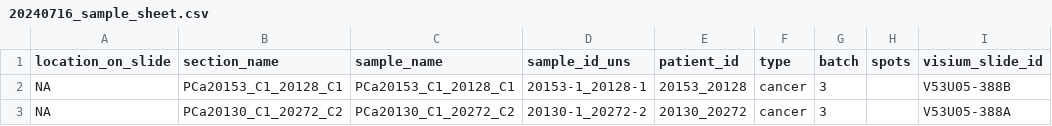
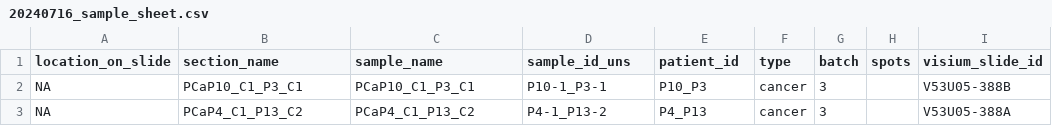
Before and after one commit to swarbricklab/pca_visium_analysis, a CSV file: config/20240716_sample_sheet.csv, drawn as a sheet.

```diff
--- a/config/20240716_sample_sheet.csv
+++ b/config/20240716_sample_sheet.csv
@@ -1,3 +1,3 @@
 location_on_slide,section_name,sample_name,sample_id_uns,patient_id,type,batch,spots,visium_slide_id
-NA,PCa20153_C1_20128_C1,PCa20153_C1_20128_C1,20153-1_20128-1,20153_20128,cancer,3,,V53U05-388B
-NA,PCa20130_C1_20272_C2,PCa20130_C1_20272_C2,20130-1_20272-2,20130_20272,cancer,3,,V53U05-388A
+NA,PCaP10_C1_P3_C1,PCaP10_C1_P3_C1,P10-1_P3-1,P10_P3,cancer,3,,V53U05-388B
+NA,PCaP4_C1_P13_C2,PCaP4_C1_P13_C2,P4-1_P13-2,P4_P13,cancer,3,,V53U05-388A
```
Also changed, not shown: config/examples_sophie/sample_sheet.csv, config/sample_sheet.csv, 1 other file.
